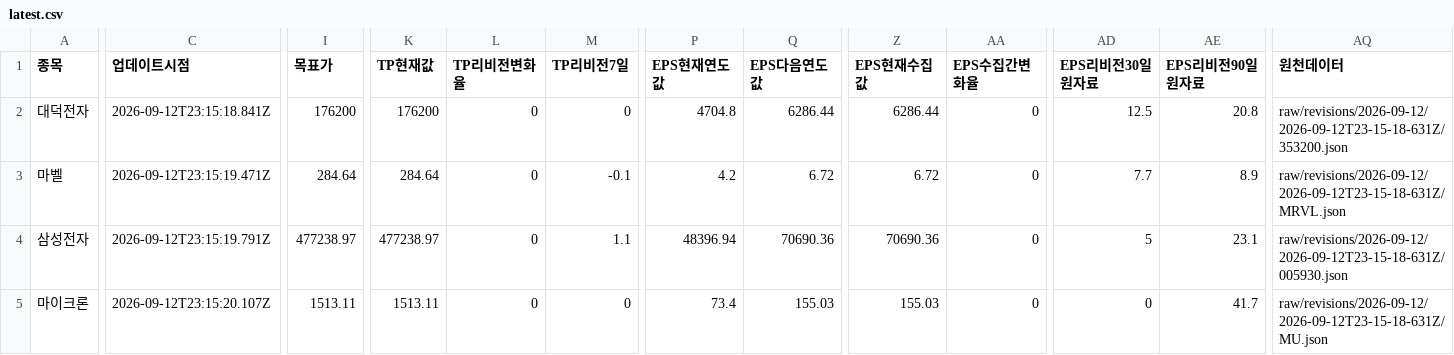
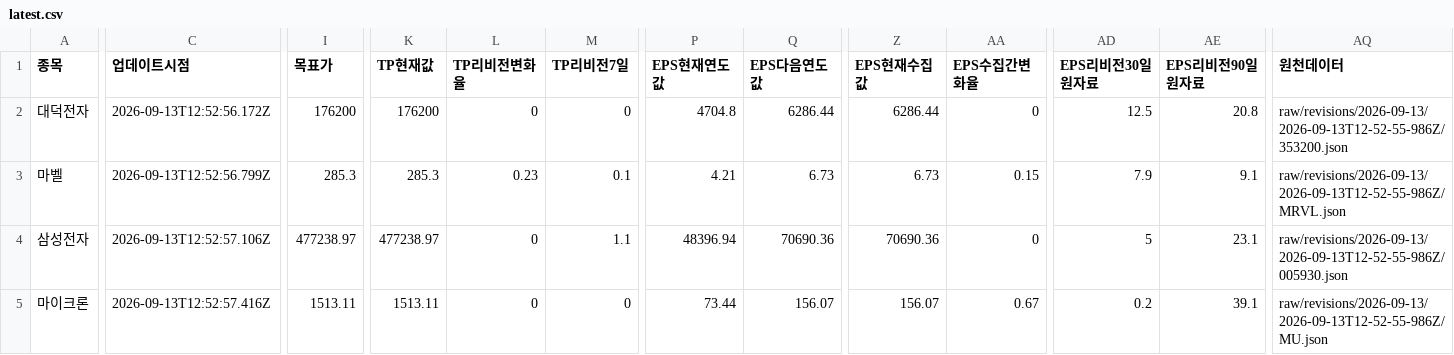
Before and after one commit to SimpleorNothing/ten-bagger, a CSV file: raw/revisions/latest.csv, drawn as a sheet; only a part is shown, gaps mark what is left out; the diff covers the shown part only; the diff names each change by its address in the sheet, - before the commit and + after, or states it on an @@ line.

Commit message:
chore: update market data + integrity-audited revisions (#2187)
Co-authored-by: github-actions[bot] <41898282+github-actions[bot]@users.noreply.github.com>

```diff
--- a/raw/revisions/latest.csv
+++ b/raw/revisions/latest.csv
-C2 (업데이트시점): 2026-09-12T23:15:18.841Z
+C2 (업데이트시점): 2026-09-13T12:52:56.172Z
-AQ2 (원천데이터): raw/revisions/2026-09-12/2026-09-12T23-15-18-631Z/353200.json
+AQ2 (원천데이터): raw/revisions/2026-09-13/2026-09-13T12-52-55-986Z/353200.json
-C3 (업데이트시점): 2026-09-12T23:15:19.471Z
+C3 (업데이트시점): 2026-09-13T12:52:56.799Z
-I3 (목표가): 284.64
+I3 (목표가): 285.3
-K3 (TP현재값): 284.64
+K3 (TP현재값): 285.3
-L3 (TP리비전변화율): 0
+L3 (TP리비전변화율): 0.23
-M3 (TP리비전7일): -0.1
+M3 (TP리비전7일): 0.1
-P3 (EPS현재연도값): 4.2
+P3 (EPS현재연도값): 4.21
-Q3 (EPS다음연도값): 6.72
+Q3 (EPS다음연도값): 6.73
-Z3 (EPS현재수집값): 6.72
+Z3 (EPS현재수집값): 6.73
-AA3 (EPS수집간변화율): 0
+AA3 (EPS수집간변화율): 0.15
-AD3 (EPS리비전30일원자료): 7.7
+AD3 (EPS리비전30일원자료): 7.9
-AE3 (EPS리비전90일원자료): 8.9
+AE3 (EPS리비전90일원자료): 9.1
-AQ3 (원천데이터): raw/revisions/2026-09-12/2026-09-12T23-15-18-631Z/MRVL.json
+AQ3 (원천데이터): raw/revisions/2026-09-13/2026-09-13T12-52-55-986Z/MRVL.json
-C4 (업데이트시점): 2026-09-12T23:15:19.791Z
+C4 (업데이트시점): 2026-09-13T12:52:57.106Z
-AQ4 (원천데이터): raw/revisions/2026-09-12/2026-09-12T23-15-18-631Z/005930.json
+AQ4 (원천데이터): raw/revisions/2026-09-13/2026-09-13T12-52-55-986Z/005930.json
-C5 (업데이트시점): 2026-09-12T23:15:20.107Z
+C5 (업데이트시점): 2026-09-13T12:52:57.416Z
-P5 (EPS현재연도값): 73.4
+P5 (EPS현재연도값): 73.44
-Q5 (EPS다음연도값): 155.03
+Q5 (EPS다음연도값): 156.07
-Z5 (EPS현재수집값): 155.03
+Z5 (EPS현재수집값): 156.07
-AA5 (EPS수집간변화율): 0
+AA5 (EPS수집간변화율): 0.67
-AD5 (EPS리비전30일원자료): 0
+AD5 (EPS리비전30일원자료): 0.2
-AE5 (EPS리비전90일원자료): 41.7
+AE5 (EPS리비전90일원자료): 39.1
-AQ5 (원천데이터): raw/revisions/2026-09-12/2026-09-12T23-15-18-631Z/MU.json
+AQ5 (원천데이터): raw/revisions/2026-09-13/2026-09-13T12-52-55-986Z/MU.json
```
Also changed, not shown: 144 edited cells elsewhere in this file, 34 other files.
